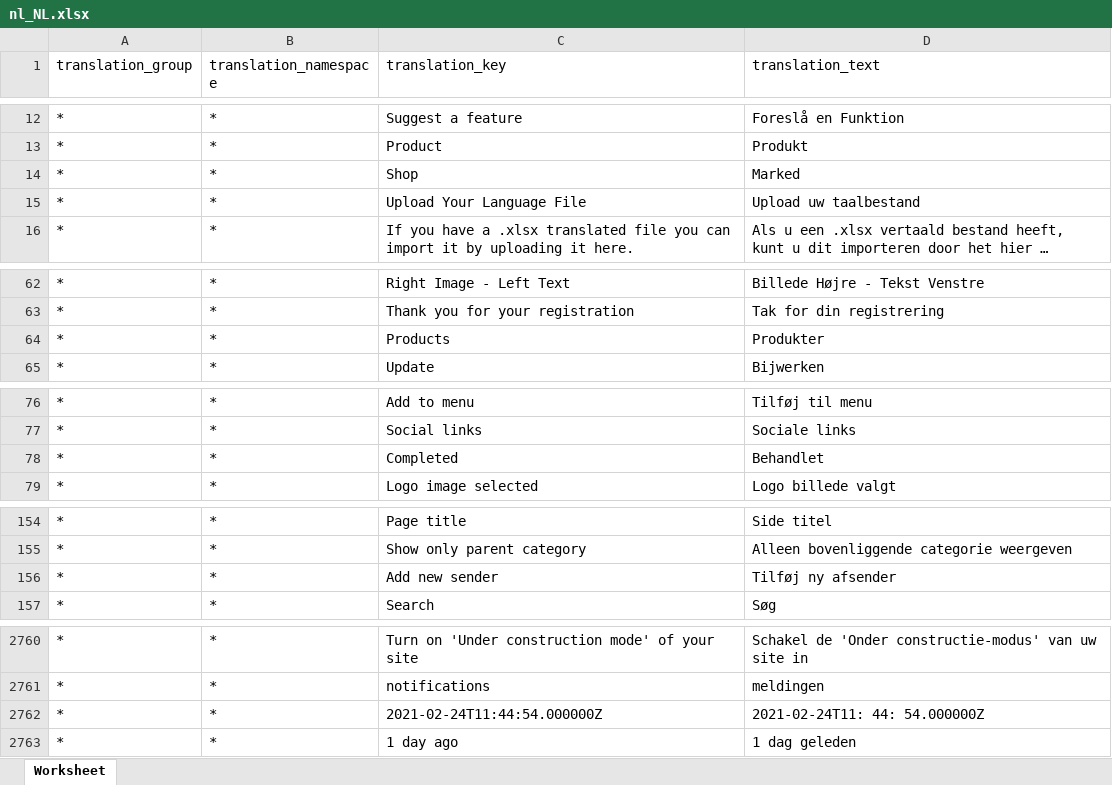
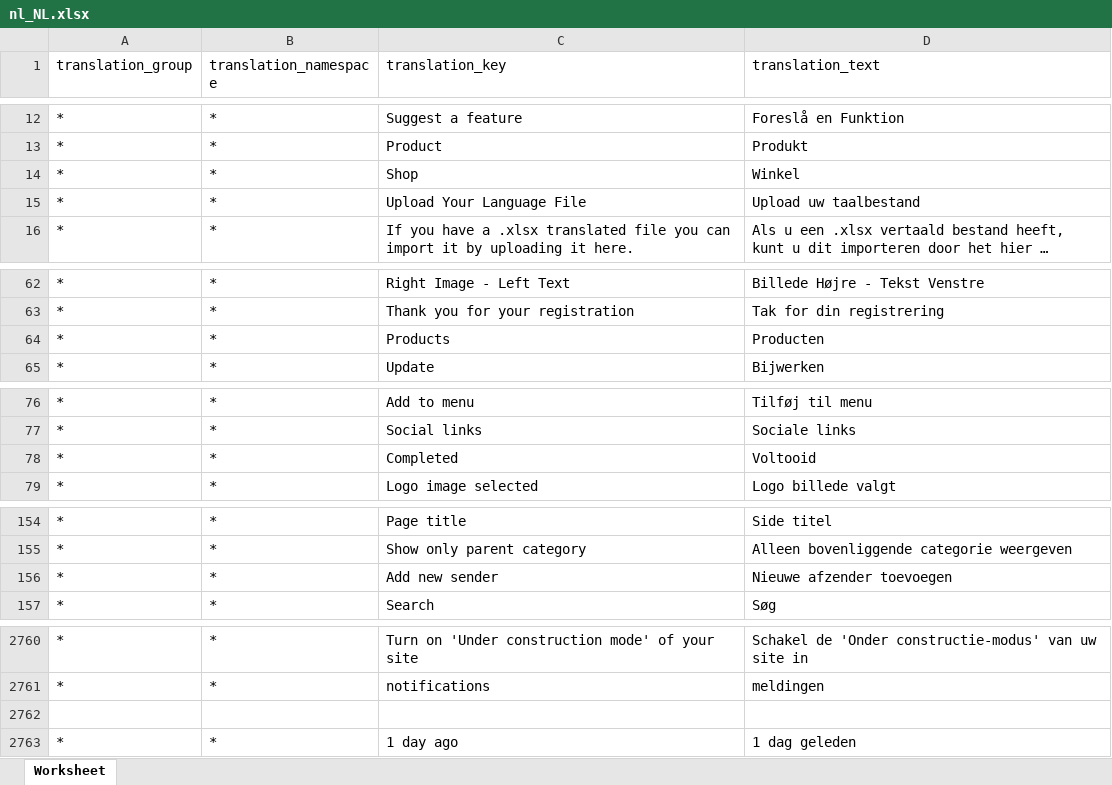
Before and after one commit to microweber/microweber, an Excel workbook: src/MicroweberPackages/Translation/resources/lang_xlsx/nl_NL.xlsx, sheet Worksheet, drawn as a sheet; only a part is shown, gaps mark what is left out; long unchanged cells end in …; values as stored, in another font and other column widths than the file's, no borders; the diff covers the shown part only; the diff names each change by its address in the sheet, - before the commit and + after, or states it on an @@ line.

```diff
--- a/src/MicroweberPackages/Translation/resources/lang_xlsx/nl_NL.xlsx (sheet Worksheet)
+++ b/src/MicroweberPackages/Translation/resources/lang_xlsx/nl_NL.xlsx (sheet Worksheet)
-D14 (translation_text): Marked
+D14 (translation_text): Winkel
-D64 (translation_text): Produkter
+D64 (translation_text): Producten
-D78 (translation_text): Behandlet
+D78 (translation_text): Voltooid
-D156 (translation_text): Tilføj ny afsender
+D156 (translation_text): Nieuwe afzender toevoegen
-row 2762: * | * | 2021-02-24T11:44:54.000000Z | 2021-02-24T11: 44: 54.000000Z
+row 2762: (empty)
```
Also changed, not shown: 7 edited cells elsewhere in this sheet, src/MicroweberPackages/Translation/resources/lang_xlsx/en_US.xlsx.
